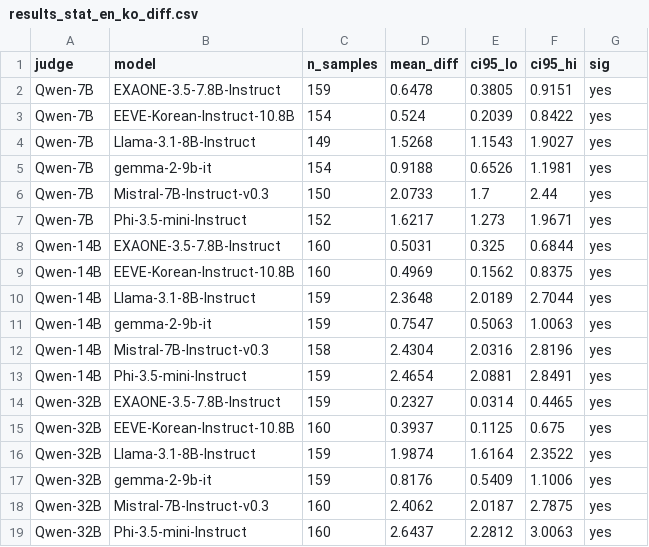
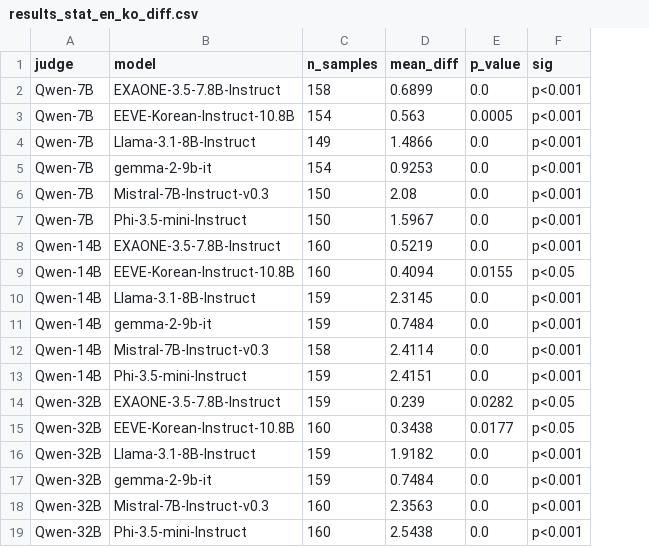
Before and after one commit to kook222/mt_bench_repro, a CSV file: data/ko/results/results_stat_en_ko_diff.csv, drawn as a sheet; removed rows and columns are numbered as before the commit, all else as after; the diff names each change by its address in the sheet, - before the commit and + after, or states it on an @@ line.

```diff
--- a/data/ko/results/results_stat_en_ko_diff.csv
+++ b/data/ko/results/results_stat_en_ko_diff.csv
-column E (ci95_lo), rows 2-19: 0.3805 | 0.2039 | 1.1543 | 0.6526 | 1.7 | 1.273 | 0.325 | 0.1562 | 2.0189 | 0.5063 | 2.0316 | 2.0881 | 0.0314 | 0.1125 | 1.6164 | 0.5409 | 2.0187 | 2.2812
-column F (ci95_hi), rows 2-19: 0.9151 | 0.8422 | 1.9027 | 1.1981 | 2.44 | 1.9671 | 0.6844 | 0.8375 | 2.7044 | 1.0063 | 2.8196 | 2.8491 | 0.4465 | 0.675 | 2.3522 | 1.1006 | 2.7875 | 3.0063
+column E (p_value), rows 2-19: 0.0 | 0.0005 | 0.0 | 0.0 | 0.0 | 0.0 | 0.0 | 0.0155 | 0.0 | 0.0 | 0.0 | 0.0 | 0.0282 | 0.0177 | 0.0 | 0.0 | 0.0 | 0.0
-C2 (n_samples): 159
+C2 (n_samples): 158
-D2 (mean_diff): 0.6478
+D2 (mean_diff): 0.6899
-F2:F8 (sig): yes
+F2:F8 (sig): p<0.001
-D3 (mean_diff): 0.524
+D3 (mean_diff): 0.563
-D4 (mean_diff): 1.5268
+D4 (mean_diff): 1.4866
-D5 (mean_diff): 0.9188
+D5 (mean_diff): 0.9253
-D6 (mean_diff): 2.0733
+D6 (mean_diff): 2.08
-C7 (n_samples): 152
+C7 (n_samples): 150
-D7 (mean_diff): 1.6217
+D7 (mean_diff): 1.5967
-D8 (mean_diff): 0.5031
+D8 (mean_diff): 0.5219
-D9 (mean_diff): 0.4969
+D9 (mean_diff): 0.4094
-F9 (sig): yes
+F9 (sig): p<0.05
-D10 (mean_diff): 2.3648
+D10 (mean_diff): 2.3145
-F10:F13 (sig): yes
+F10:F13 (sig): p<0.001
-D11 (mean_diff): 0.7547
+D11 (mean_diff): 0.7484
-D12 (mean_diff): 2.4304
+D12 (mean_diff): 2.4114
-D13 (mean_diff): 2.4654
+D13 (mean_diff): 2.4151
-D14 (mean_diff): 0.2327
+D14 (mean_diff): 0.239
-F14:F15 (sig): yes
+F14:F15 (sig): p<0.05
-D15 (mean_diff): 0.3937
+D15 (mean_diff): 0.3438
-D16 (mean_diff): 1.9874
+D16 (mean_diff): 1.9182
-F16:F19 (sig): yes
+F16:F19 (sig): p<0.001
-D17 (mean_diff): 0.8176
+D17 (mean_diff): 0.7484
-D18 (mean_diff): 2.4062
+D18 (mean_diff): 2.3563
-D19 (mean_diff): 2.6437
+D19 (mean_diff): 2.5438
```
Also changed, not shown: data/ko/results/results_ko_judge_14B.csv, data/ko/results/results_ko_judge_32B.csv, 4 other files.
